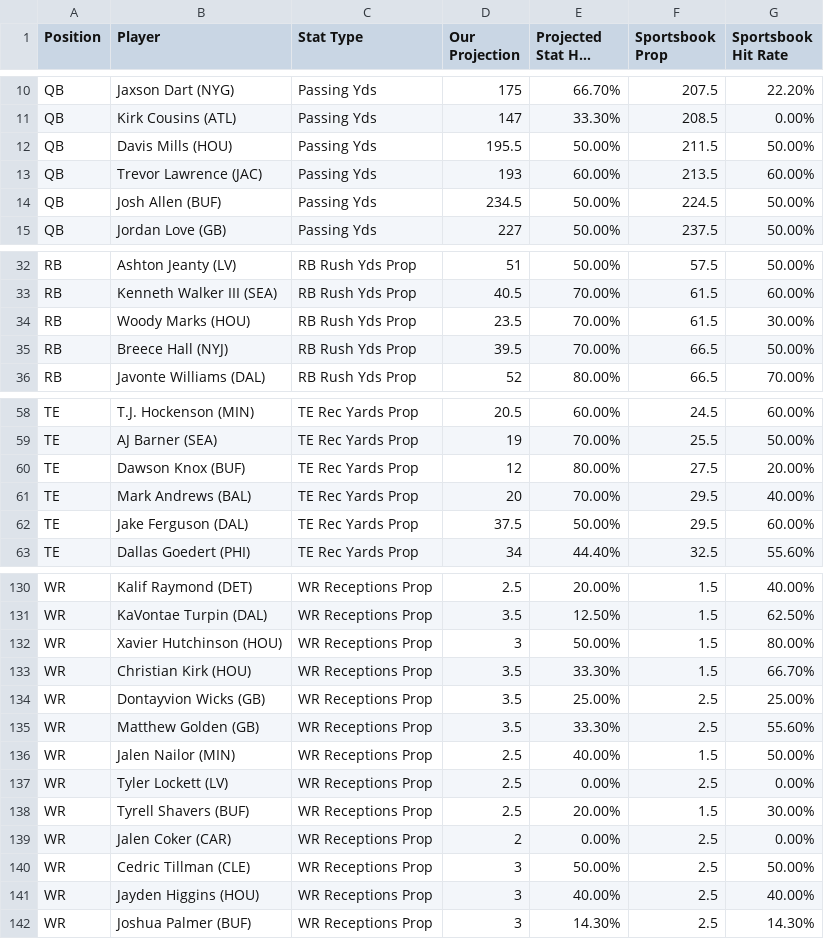
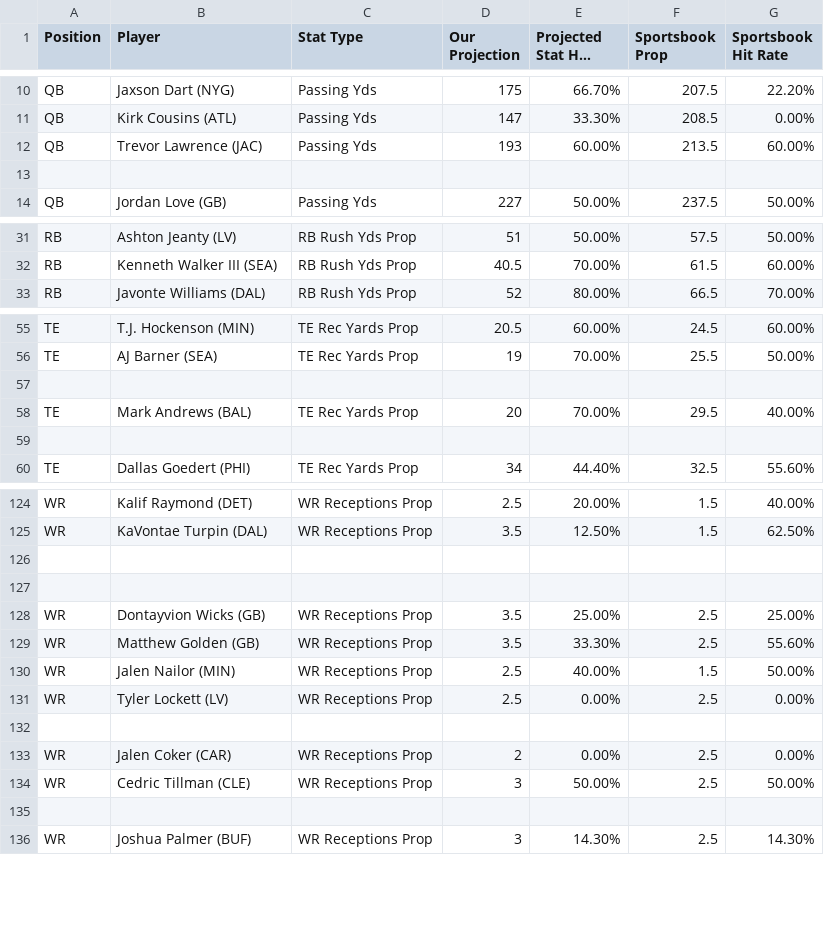
Before and after one commit to KevinBrumaghin/HitRateBets, a CSV file: all_player_lines.csv, drawn as a sheet; only a part is shown, gaps mark what is left out; long unchanged cells end in …; removed rows and columns are numbered as before the commit, all else as after; the diff covers the shown part only; the diff names each change by its address in the sheet, - before the commit and + after, or states it on an @@ line.

Commit message:
Update all_player_lines.csv

```diff
--- a/all_player_lines.csv
+++ b/all_player_lines.csv
-row 12: QB | Davis Mills (HOU) | Passing Yds | 195.5 | 50.00% | 211.5 | 50.00%
-row 13: QB | Josh Allen (BUF) | Passing Yds | 234.5 | 50.00% | 224.5 | 50.00%
+row 13: (empty)
-row 34: RB | Woody Marks (HOU) | RB Rush Yds Prop | 23.5 | 70.00% | 61.5 | 30.00%
-row 35: RB | Breece Hall (NYJ) | RB Rush Yds Prop | 39.5 | 70.00% | 66.5 | 50.00%
-row 57: TE | Dawson Knox (BUF) | TE Rec Yards Prop | 12 | 80.00% | 27.5 | 20.00%
+row 57: (empty)
-row 59: TE | Jake Ferguson (DAL) | TE Rec Yards Prop | 37.5 | 50.00% | 29.5 | 60.00%
+row 59: (empty)
-row 126: WR | Xavier Hutchinson (HOU) | WR Receptions Prop | 3 | 50.00% | 1.5 | 80.00%
+row 126: (empty)
-row 127: WR | Christian Kirk (HOU) | WR Receptions Prop | 3.5 | 33.30% | 1.5 | 66.70%
+row 127: (empty)
-row 132: WR | Tyrell Shavers (BUF) | WR Receptions Prop | 2.5 | 20.00% | 1.5 | 30.00%
+row 132: (empty)
-row 135: WR | Jayden Higgins (HOU) | WR Receptions Prop | 3 | 40.00% | 2.5 | 40.00%
+row 135: (empty)
```
Also changed, not shown: 3 removed rows and 56 edited cells elsewhere in this file.
